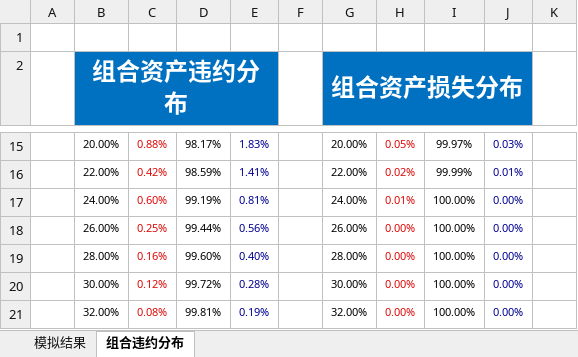
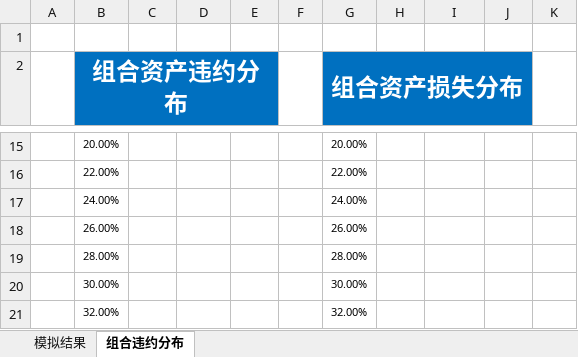
Before and after one commit to LH-PROJECT/lh-data, an Excel workbook: src/main/resources/输出模板.xlsx, sheet 组合违约分布, drawn as a sheet; only a part is shown, gaps mark what is left out; values as stored, in another font and other column widths than the file's, no borders; charts and pictures not drawn; the diff covers the shown part only; the diff names each change by its address in the sheet, - before the commit and + after, or states it on an @@ line.

```diff
--- a/src/main/resources/输出模板.xlsx (sheet 组合违约分布)
+++ b/src/main/resources/输出模板.xlsx (sheet 组合违约分布)
-C15: 0.88%
+C15: (empty)
-D15: 98.17%
+D15: (empty)
-E15: 1.83%
+E15: (empty)
-H15: 0.05%
+H15: (empty)
-I15: 99.97%
+I15: (empty)
-J15: 0.03%
+J15: (empty)
-C16: 0.42%
+C16: (empty)
-D16: 98.59%
+D16: (empty)
-E16: 1.41%
+E16: (empty)
-H16: 0.02%
+H16: (empty)
-I16: 99.99%
+I16: (empty)
-J16: 0.01%
+J16: (empty)
-C17: 0.60%
+C17: (empty)
-D17: 99.19%
+D17: (empty)
-E17: 0.81%
+E17: (empty)
-H17: 0.01%
+H17: (empty)
-I17:I21: 100.00%
+I17:I21: (empty)
-J17:J21: 0.00%
+J17:J21: (empty)
-C18: 0.25%
+C18: (empty)
-D18: 99.44%
+D18: (empty)
-E18: 0.56%
+E18: (empty)
-H18:H21: 0.00%
+H18:H21: (empty)
-C19: 0.16%
+C19: (empty)
-D19: 99.60%
+D19: (empty)
-E19: 0.40%
+E19: (empty)
-C20: 0.12%
+C20: (empty)
-D20: 99.72%
+D20: (empty)
-E20: 0.28%
+E20: (empty)
-C21: 0.08%
+C21: (empty)
-D21: 99.81%
+D21: (empty)
-E21: 0.19%
+E21: (empty)
```
Also changed, not shown: 264 edited cells elsewhere in this sheet, charts or pictures, 22 other files.
